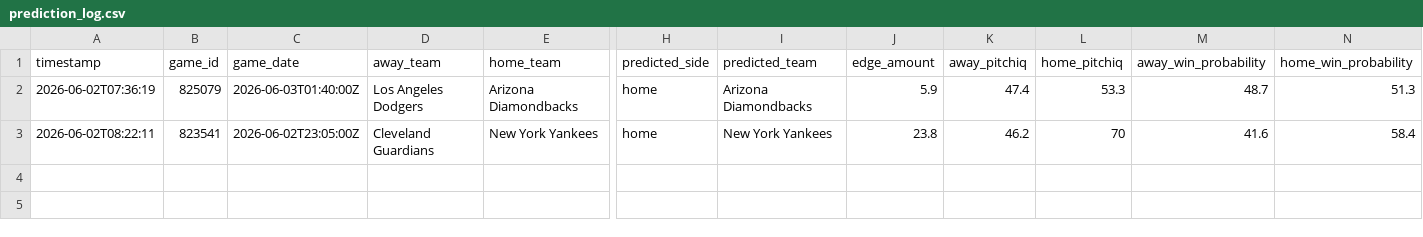
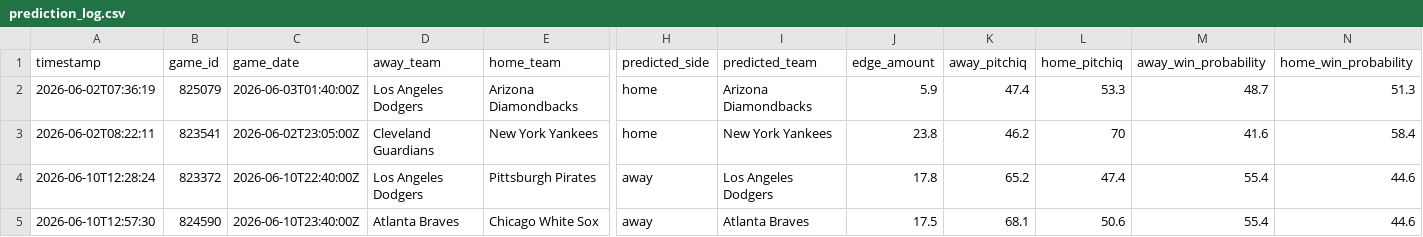
Before and after one commit to Floodplain4/PitchIQ, a CSV file: data/prediction_log.csv, drawn as a sheet; only a part is shown, gaps mark what is left out; rows hold the shown columns only; the diff names each change by its address in the sheet, - before the commit and + after, or states it on an @@ line.

```diff
--- a/data/prediction_log.csv
+++ b/data/prediction_log.csv
+row 4: 2026-06-10T12:28:24 | 823372 | 2026-06-10T22:40:00Z | Los Angeles Dodgers | Pittsburgh Pirates | away | Los Angeles Dodgers | 17.8 | 65.2 | 47.4 | 55.4 | 44.6
+row 5: 2026-06-10T12:57:30 | 824590 | 2026-06-10T23:40:00Z | Atlanta Braves | Chicago White Sox | away | Atlanta Braves | 17.5 | 68.1 | 50.6 | 55.4 | 44.6
```
Also changed, not shown: 3 other files.
